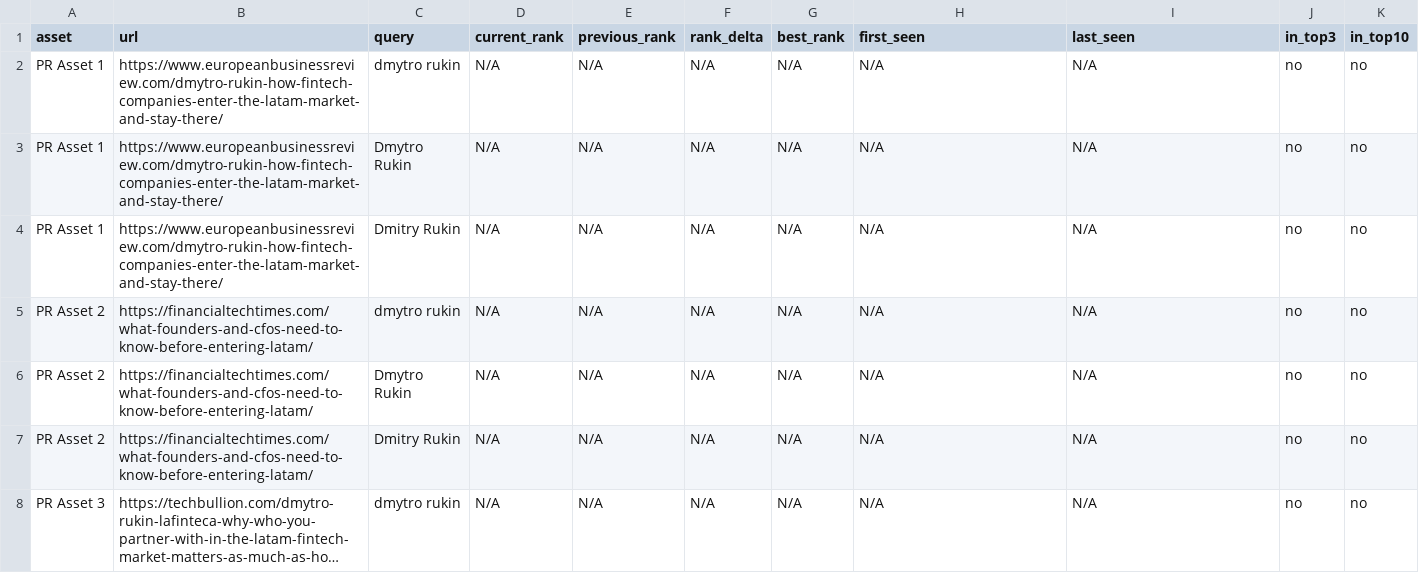
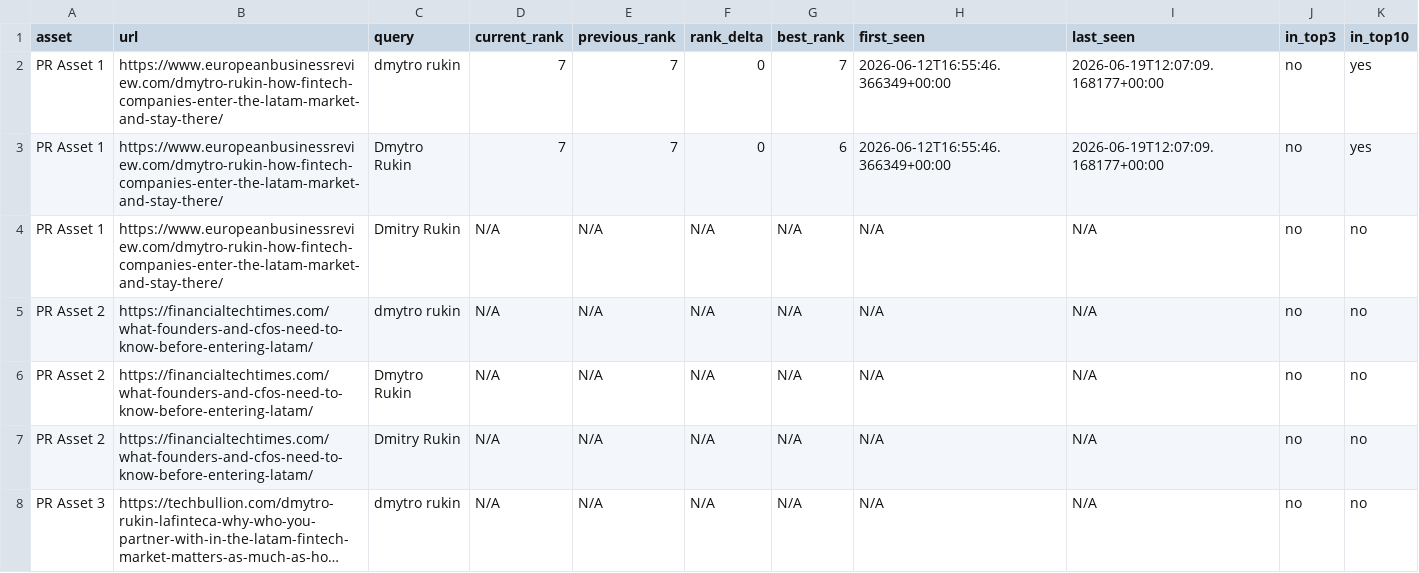
Before and after one commit to evgeniy-zelenyiy/serp-monitor-D, a CSV file: reports/pr_assets/latest_pr_assets_report.csv, drawn as a sheet; only a part is shown; long unchanged cells end in ….

```diff
--- a/reports/pr_assets/latest_pr_assets_report.csv
+++ b/reports/pr_assets/latest_pr_assets_report.csv
@@ -1,4 +1,4 @@
 asset,url,query,current_rank,previous_rank,rank_delta,best_rank,first_seen,last_seen,in_top3,in_top10
-PR Asset 1,https://www.europeanbusinessreview.com/dmytro-rukin-how-fintech-companies-enter-the-latam-market-and-stay-there/,dmytro rukin,N/A,N/A,N/A,N/A,N/A,N/A,no,no
-PR Asset 1,https://www.europeanbusinessreview.com/dmytro-rukin-how-fintech-companies-enter-the-latam-market-and-stay-there/,Dmytro Rukin,N/A,N/A,N/A,N/A,N/A,N/A,no,no
+PR Asset 1,https://www.europeanbusinessreview.com/dmytro-rukin-how-fintech-companies-enter-the-latam-market-and-stay-there/,dmytro rukin,7,7,0,7,2026-06-12T16:55:46.366349+00:00,2026-06-19T12:07:09.168177+00:00,no,yes
+PR Asset 1,https://www.europeanbusinessreview.com/dmytro-rukin-how-fintech-companies-enter-the-latam-market-and-stay-there/,Dmytro Rukin,7,7,0,6,2026-06-12T16:55:46.366349+00:00,2026-06-19T12:07:09.168177+00:00,no,yes
 PR Asset 1,https://www.europeanbusinessreview.com/dmytro-rukin-how-fintech-companies-enter-the-latam-market-and-stay-there/,Dmitry Rukin,N/A,N/A,N/A,N/A,N/A,N/A,no,no
```
Also changed, not shown: reports/pr_visibility/latest_pr_visibility_report.csv, 15 other files.
